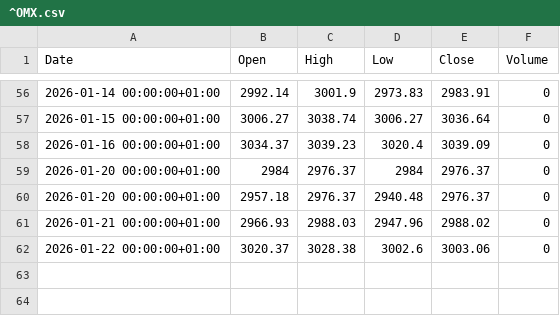
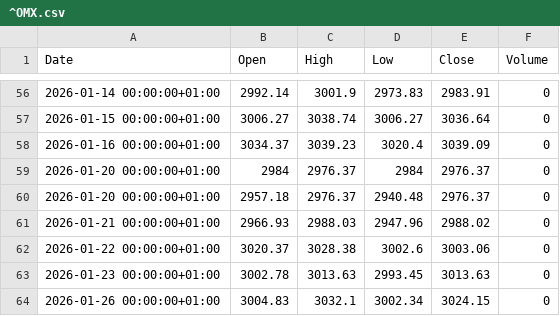
Before and after one commit to fredrikbromee/ace, a CSV file: data/^OMX.csv, drawn as a sheet; only a part is shown, gaps mark what is left out.

```diff
--- a/data/^OMX.csv
+++ b/data/^OMX.csv
@@ -62 +62,3 @@ Date,Open,High,Low,Close,Volume
 2026-01-22 00:00:00+01:00,3020.37,3028.38,3002.6,3003.06,0
+2026-01-23 00:00:00+01:00,3002.78,3013.63,2993.45,3013.63,0
+2026-01-26 00:00:00+01:00,3004.83,3032.1,3002.34,3024.15,0
```
Also changed, not shown: transactions.csv.
